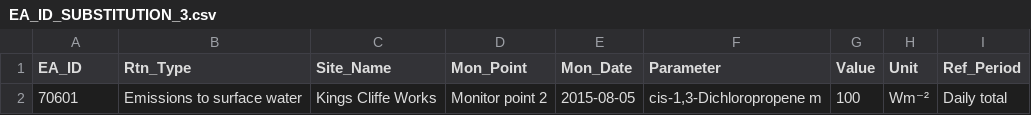
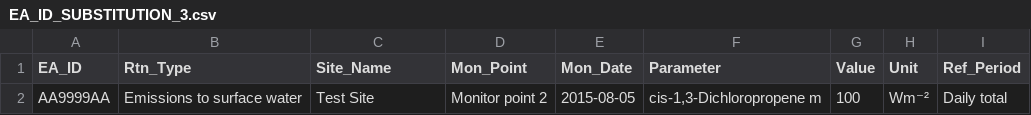
Before and after one commit to EnvironmentAgency/data-returns-acceptance-tests, a CSV file: features/support/files/EA_ID_SUBSTITUTION_3.csv, drawn as a sheet; the diff names each change by its address in the sheet, - before the commit and + after, or states it on an @@ line.

```diff
--- a/features/support/files/EA_ID_SUBSTITUTION_3.csv
+++ b/features/support/files/EA_ID_SUBSTITUTION_3.csv
-A2 (EA_ID): 70601
+A2 (EA_ID): AA9999AA
-C2 (Site_Name): Kings Cliffe Works
+C2 (Site_Name): Test Site
```
Also changed, not shown: features/support/files/EA_ID_SUBSTITUTION.csv, 1 other file.
